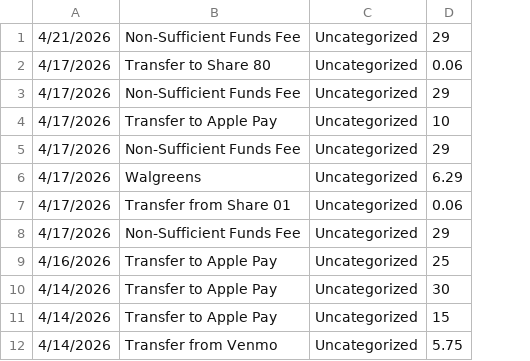
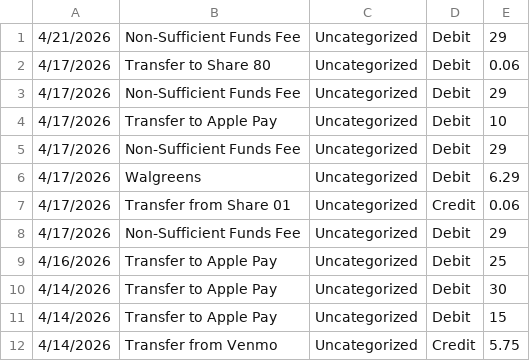
Before and after one commit to mfaranda4444/Personal-Finance-App, a CSV file: expenses.csv, drawn as a sheet; only a part is shown; the diff names each change by its address in the sheet, - before the commit and + after, or states it on an @@ line.

Commit message:
Handle debit/credit types correctly with summaries

```diff
--- a/expenses.csv
+++ b/expenses.csv
+column D, rows 1-12: Debit | Debit | Debit | Debit | Debit | Debit | Credit | Debit | Debit | Debit | Debit | Credit
```
Also changed, not shown: 1 other file.
